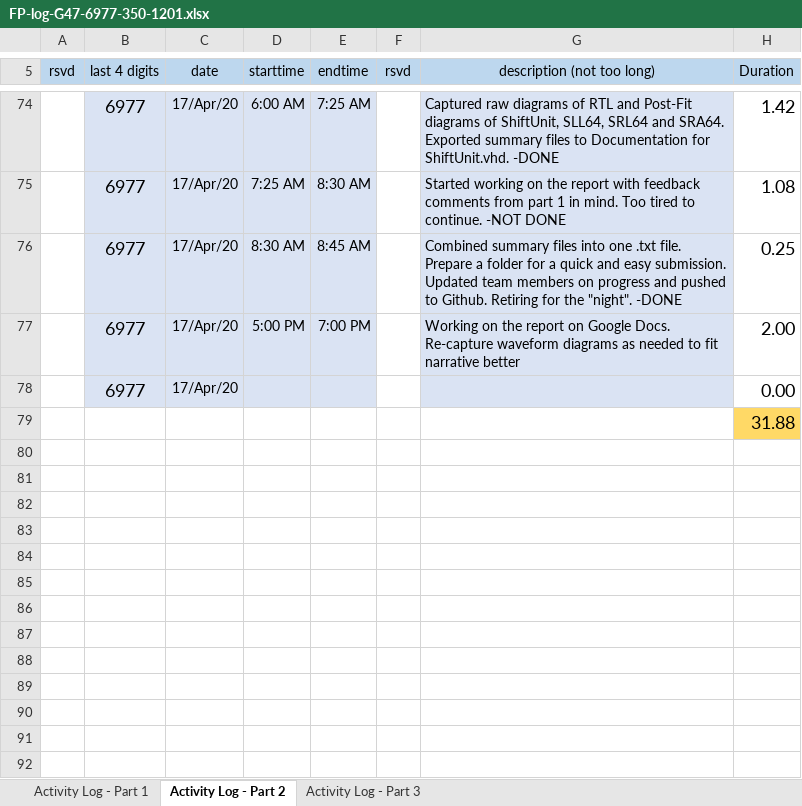
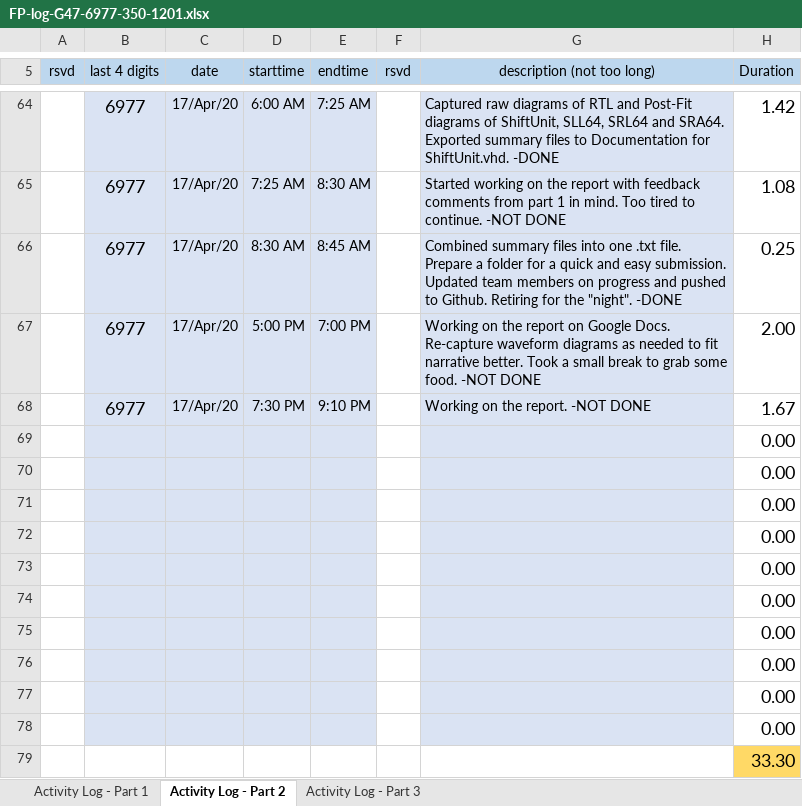
Before and after one commit to cjinn/ensc350-finalprojectpart2, an Excel workbook: ExU/Documentation/FP-log-G47-6977-350-1201.xlsx, sheet Activity Log - Part 2, drawn as a sheet; only a part is shown, gaps mark what is left out; values as stored, in another font and other column widths than the file's, no borders; conditional formats not drawn; removed rows and columns are numbered as before the commit, all else as after; the diff covers the shown part only; the diff names each change by its address in the sheet, - before the commit and + after, or states it on an @@ line.

Commit message:
Worked on report

```diff
--- a/ExU/Documentation/FP-log-G47-6977-350-1201.xlsx (sheet Activity Log - Part 2)
+++ b/ExU/Documentation/FP-log-G47-6977-350-1201.xlsx (sheet Activity Log - Part 2)
-G67 (description (not too long)): …fit narrative better
+G67 (description (not too long)): …fit narrative better. Took a small break to grab some food. -NOT DONE
-row 78:  | 6977 | 17/Apr/20 |  |  |  |  | 0.00
+row 68:  | 6977 | 17/Apr/20 | 7:30 PM | 9:10 PM |  | Working on the report. -NOT DONE | 1.67
-B69:E69 fill: none
+B69:E69 fill: #DAE3F3
-G69 fill: none
+G69 fill: #DAE3F3
-H69 (Duration): 31.88
+H69 (Duration): 0.00
-H69 fill: #FFD966
+H69 fill: none
+row 70:  |  |  |  |  |  |  | 0.00
+row 71:  |  |  |  |  |  |  | 0.00
+row 72:  |  |  |  |  |  |  | 0.00
+row 73:  |  |  |  |  |  |  | 0.00
+row 74:  |  |  |  |  |  |  | 0.00
+row 75:  |  |  |  |  |  |  | 0.00
+row 76:  |  |  |  |  |  |  | 0.00
+row 77:  |  |  |  |  |  |  | 0.00
+row 78:  |  |  |  |  |  |  | 0.00
+row 79:  |  |  |  |  |  |  | 33.30
```
Also changed, not shown: 10 removed rows and 16 edited cells elsewhere in this sheet, formulas that keep their value, 3 other files.
